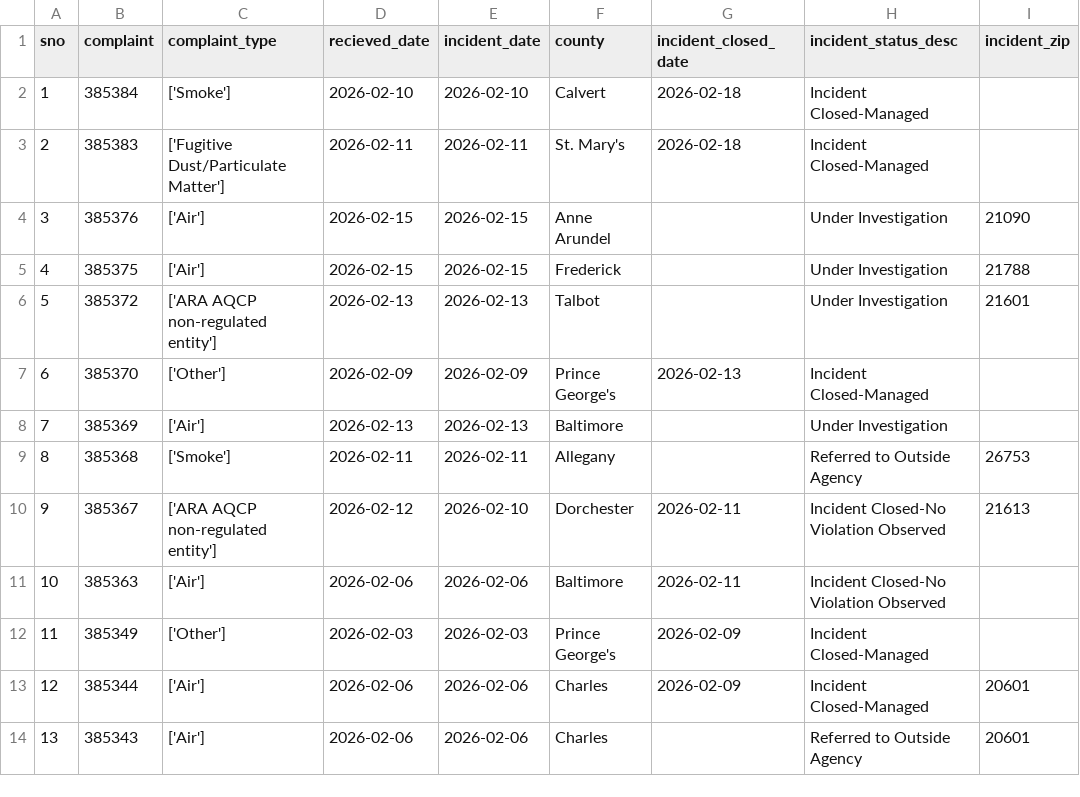
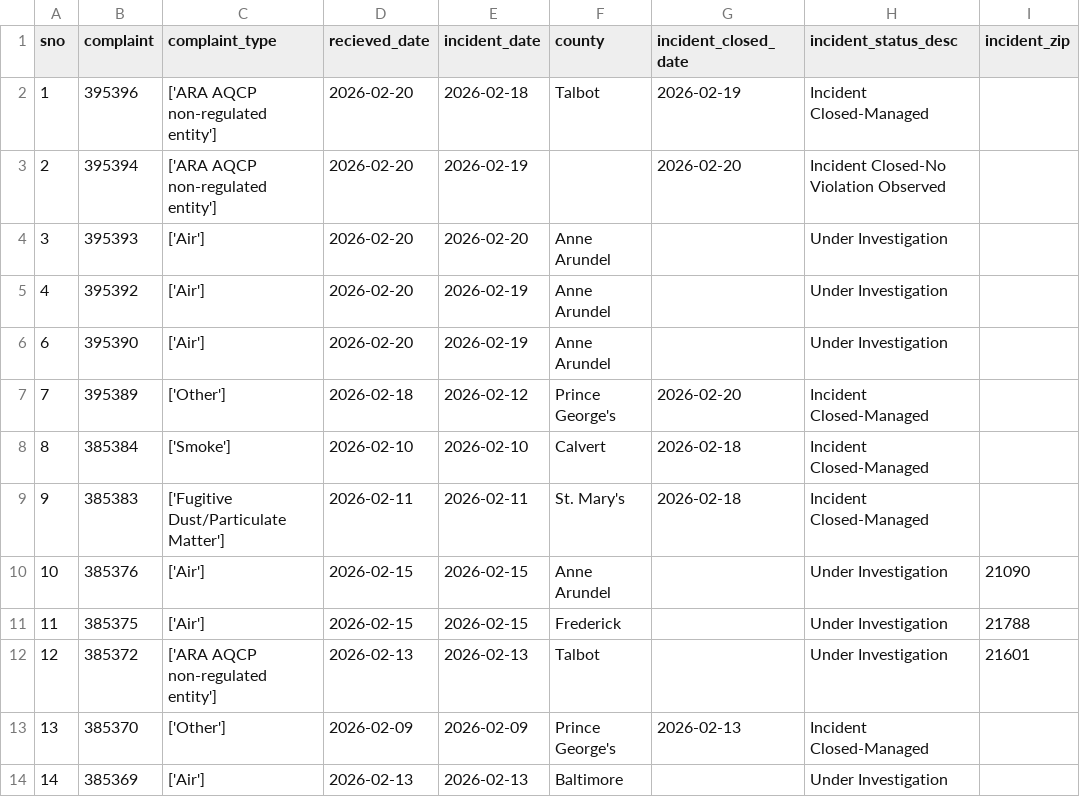
Before and after one commit to anastasiajourno/live_pipeline, a CSV file: exported_data/all_complaints.csv, drawn as a sheet; only a part is shown; the shorter side is filled out with more unchanged rows; addresses are those after the commit; the diff names each change by its address in the sheet, - before the commit and + after, or states it on an @@ line.

```diff
--- a/exported_data/all_complaints.csv
+++ b/exported_data/all_complaints.csv
+row 2: 1 | 395396 | ['ARA AQCP non-regulated entity'] | 2026-02-20 | 2026-02-18 | Talbot | 2026-02-19 | Incident Closed-Managed
+row 3: 2 | 395394 | ['ARA AQCP non-regulated entity'] | 2026-02-20 | 2026-02-19 |  | 2026-02-20 | Incident Closed-No Violation Observed
+row 4: 3 | 395393 | ['Air'] | 2026-02-20 | 2026-02-20 | Anne Arundel |  | Under Investigation
+row 5: 4 | 395392 | ['Air'] | 2026-02-20 | 2026-02-19 | Anne Arundel |  | Under Investigation
+row 6: 6 | 395390 | ['Air'] | 2026-02-20 | 2026-02-19 | Anne Arundel |  | Under Investigation
+row 7: 7 | 395389 | ['Other'] | 2026-02-18 | 2026-02-12 | Prince George's | 2026-02-20 | Incident Closed-Managed
@@ column A (sno) renumbered from row 8 down @@
```
Also changed, not shown: exported_data/complaint_type_frequency.csv, exported_data/county_frequency.csv, 1 other file.
